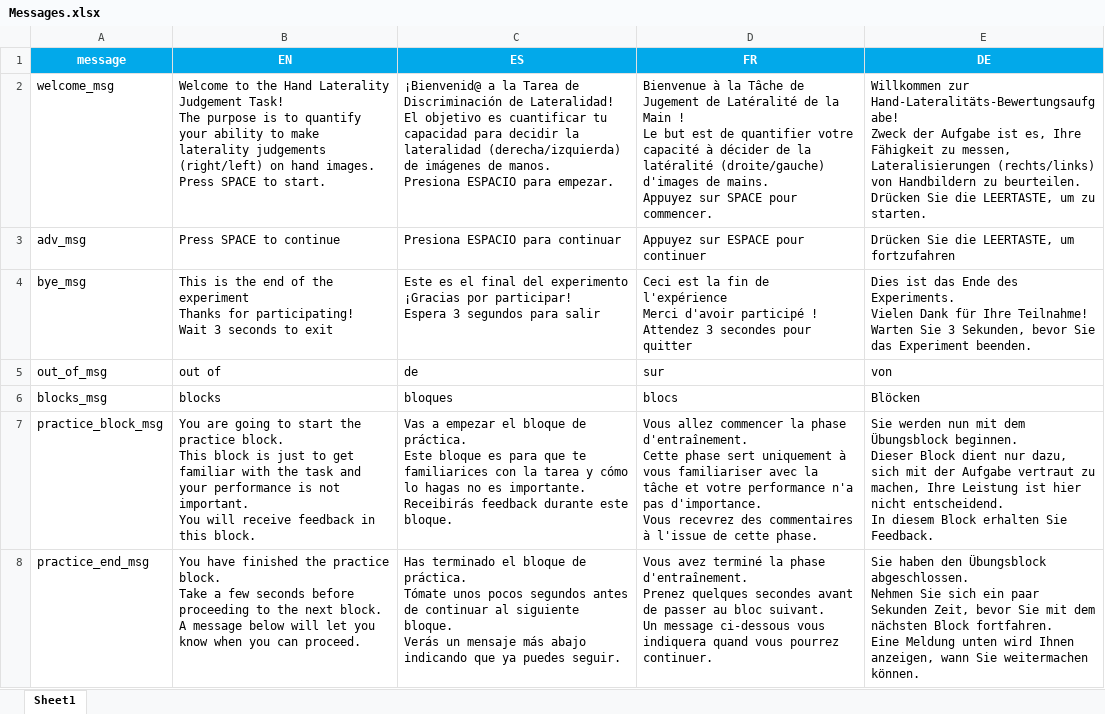
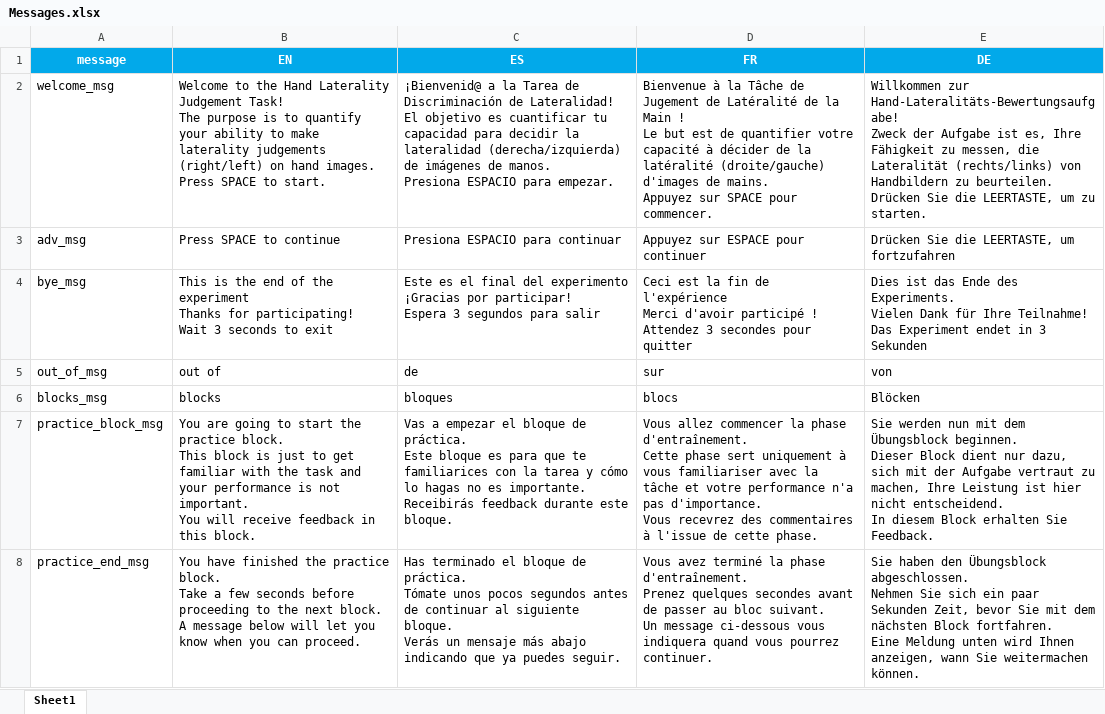
Before and after one commit to mmorenoverdu/HLJT, an Excel workbook: HLJT_online_OpenSesame/Messages.xlsx, sheet Sheet1, drawn as a sheet; only a part is shown; values as stored, in another font and other column widths than the file's, no borders; ↵ is a line break in a cell; the diff covers the shown part only; the diff names each change by its address in the sheet, - before the commit and + after, or states it on an @@ line.

Commit message:
Add files via upload

```diff
--- a/HLJT_online_OpenSesame/Messages.xlsx (sheet Sheet1)
+++ b/HLJT_online_OpenSesame/Messages.xlsx (sheet Sheet1)
-E2 (DE): …zu messen, Lateralisierungen (rechts/links) von…
+E2 (DE): …zu messen, die Lateralität (rechts/links) von…
-E4 (DE): …Ihre Teilnahme! ↵ Warten Sie 3 Sekunden, bevor Sie das Experiment beenden.
+E4 (DE): …Ihre Teilnahme! ↵ Das Experiment endet in 3 Sekunden
```
Also changed, not shown: 1 removed row and 6 edited cells elsewhere in this sheet.
